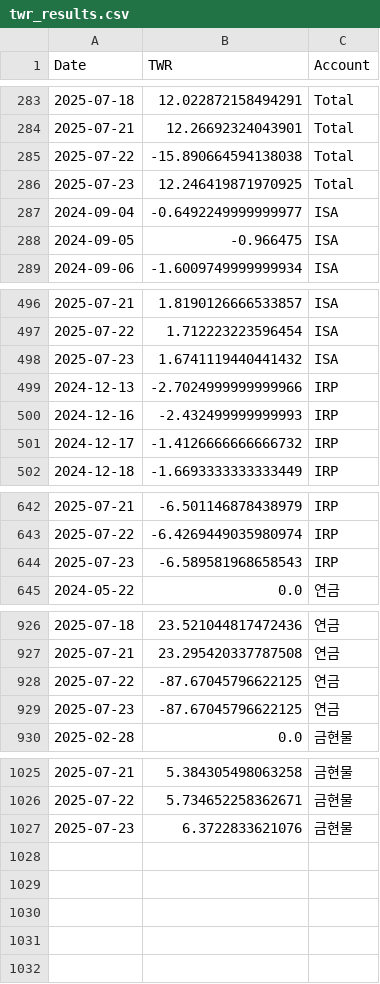
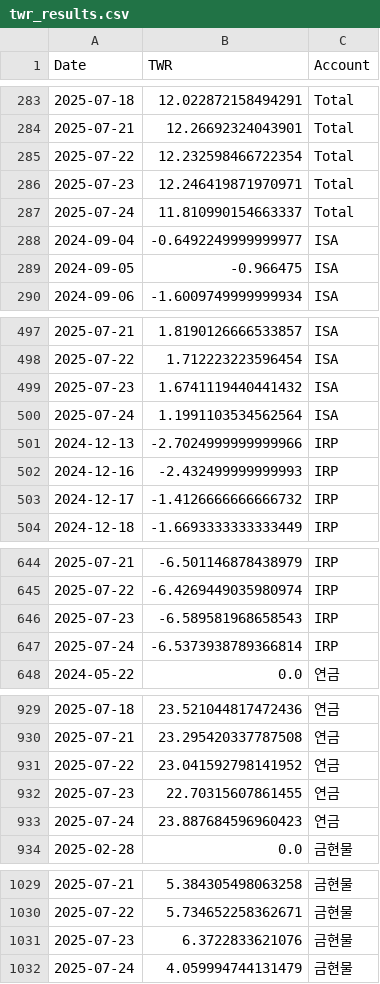
Before and after one commit to Ang0415/Ang1, a CSV file: twr_results.csv, drawn as a sheet; only a part is shown, gaps mark what is left out.

Commit message:
Automated update: performance results 20250727_110239

```diff
--- a/twr_results.csv
+++ b/twr_results.csv
@@ -284,4 +284,5 @@
 2025-07-21,12.26692324043901,Total
-2025-07-22,-15.890664594138038,Total
-2025-07-23,12.246419871970925,Total
+2025-07-22,12.232598466722354,Total
+2025-07-23,12.246419871970971,Total
+2025-07-24,11.810990154663337,Total
 2024-09-04,-0.6492249999999977,ISA
@@ -498,2 +499,3 @@
 2025-07-23,1.6741119440441432,ISA
+2025-07-24,1.1991103534562564,ISA
 2024-12-13,-2.7024999999999966,IRP
@@ -644,2 +646,3 @@
 2025-07-23,-6.589581968658543,IRP
+2025-07-24,-6.5373938789366814,IRP
 2024-05-22,0.0,연금
@@ -927,4 +930,5 @@
 2025-07-21,23.295420337787508,연금
-2025-07-22,-87.67045796622125,연금
-2025-07-23,-87.67045796622125,연금
+2025-07-22,23.041592798141952,연금
+2025-07-23,22.70315607861455,연금
+2025-07-24,23.887684596960423,연금
 2025-02-28,0.0,금현물
@@ -1027 +1031,2 @@
 2025-07-23,6.3722833621076,금현물
+2025-07-24,4.059994744131479,금현물
```
Also changed, not shown: 1 other file.
